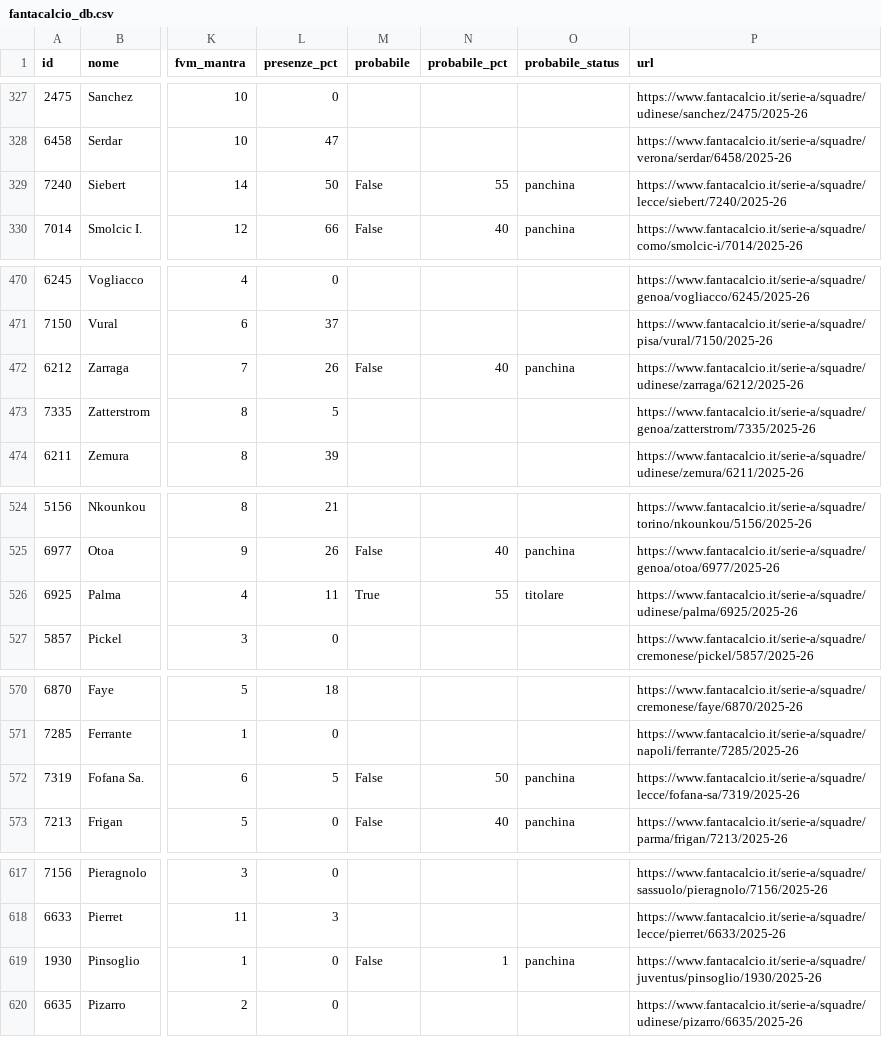
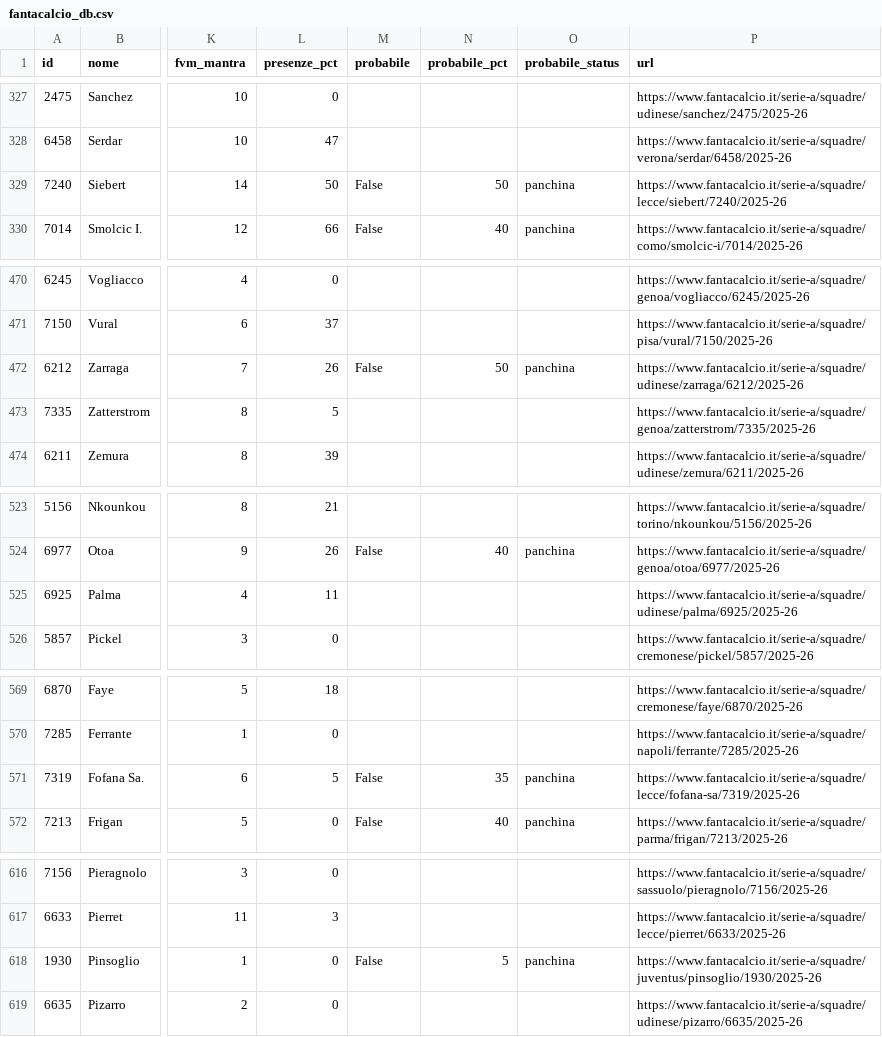
Before and after one commit to 02kiki02/Fanta, a CSV file: data/fantacalcio_db.csv, drawn as a sheet; only a part is shown, gaps mark what is left out; addresses are those after the commit; the diff covers the shown part only; the diff names each change by its address in the sheet, - before the commit and + after, or states it on an @@ line.

```diff
--- a/data/fantacalcio_db.csv
+++ b/data/fantacalcio_db.csv
-N329 (probabile_pct): 55
+N329 (probabile_pct): 50
-N472 (probabile_pct): 40
+N472 (probabile_pct): 50
-M525 (probabile): True
+M525 (probabile): (empty)
-N525 (probabile_pct): 55
+N525 (probabile_pct): (empty)
-O525 (probabile_status): titolare
+O525 (probabile_status): (empty)
-N571 (probabile_pct): 50
+N571 (probabile_pct): 35
-N618 (probabile_pct): 1
+N618 (probabile_pct): 5
```
Also changed, not shown: 1 added row, 1 removed row and 9 edited cells elsewhere in this file, 1 other file.
